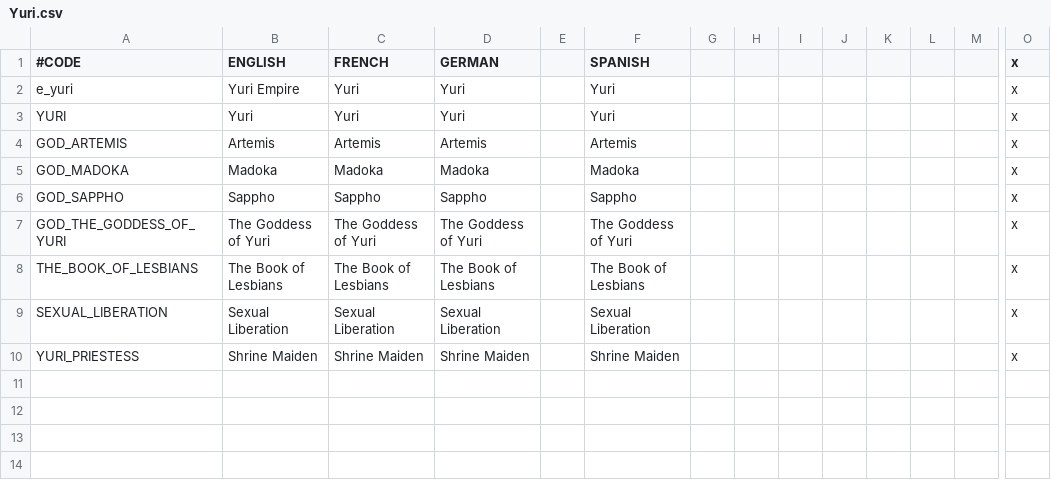
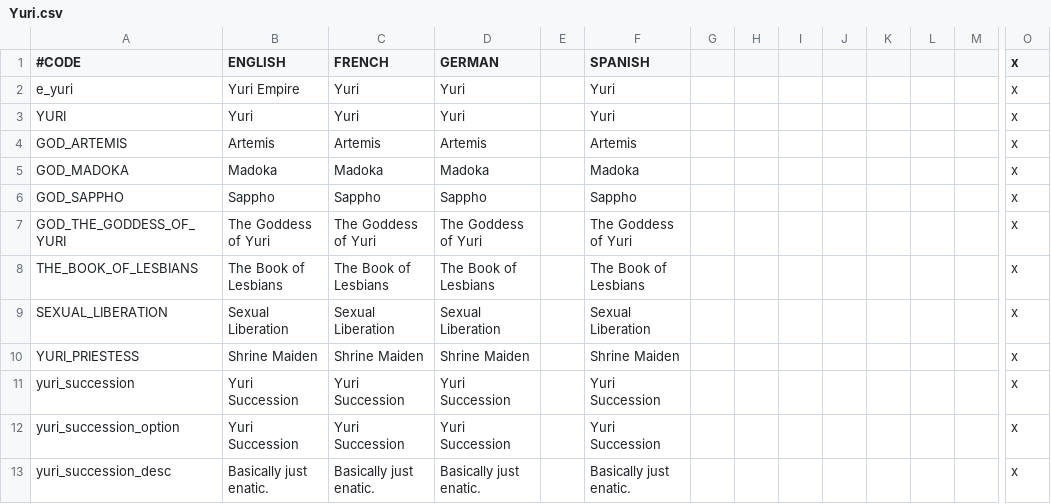
Before and after one commit to SapphoOfLesbos/yuri-supremacy, a CSV file: localisation/Yuri.csv, drawn as a sheet; only a part is shown, gaps mark what is left out; rows hold the shown columns only; the diff names each change by its address in the sheet, - before the commit and + after, or states it on an @@ line.

Commit message:
Updated localisation

```diff
--- a/localisation/Yuri.csv
+++ b/localisation/Yuri.csv
+row 11: yuri_succession | Yuri Succession | Yuri Succession | Yuri Succession |  | Yuri Succession |  |  |  |  |  |  |  | x
+row 12: yuri_succession_option | Yuri Succession | Yuri Succession | Yuri Succession |  | Yuri Succession |  |  |  |  |  |  |  | x
+row 13: yuri_succession_desc | Basically just enatic. | Basically just enatic. | Basically just enatic. |  | Basically just enatic. |  |  |  |  |  |  |  | x
```
